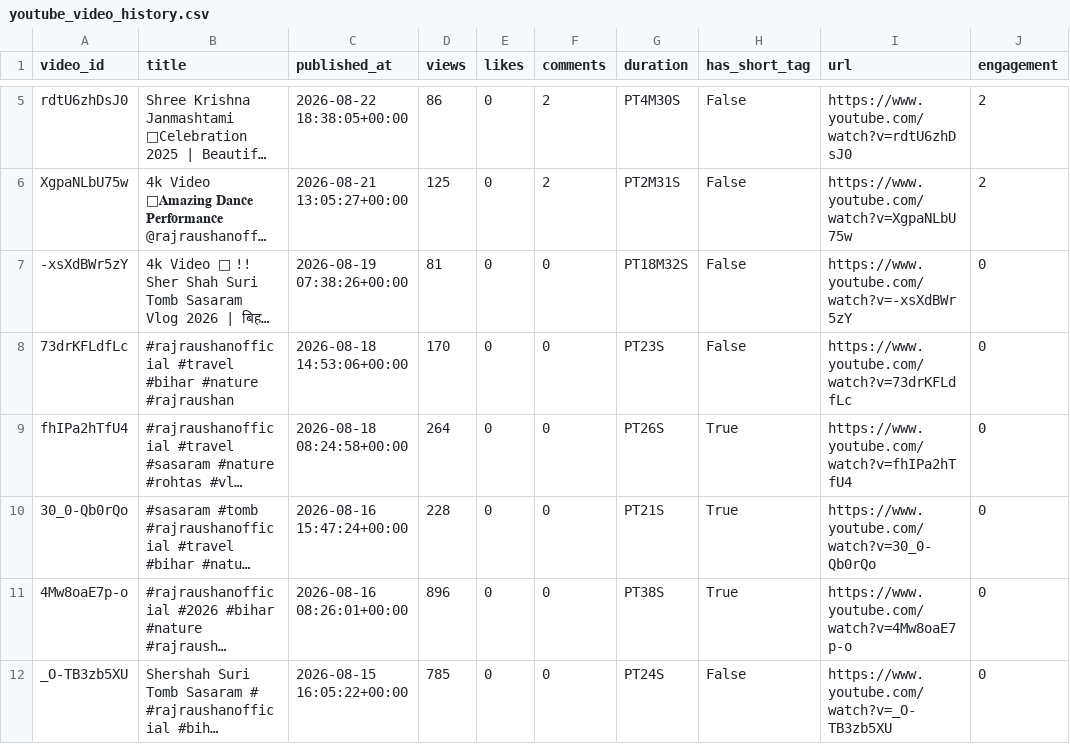
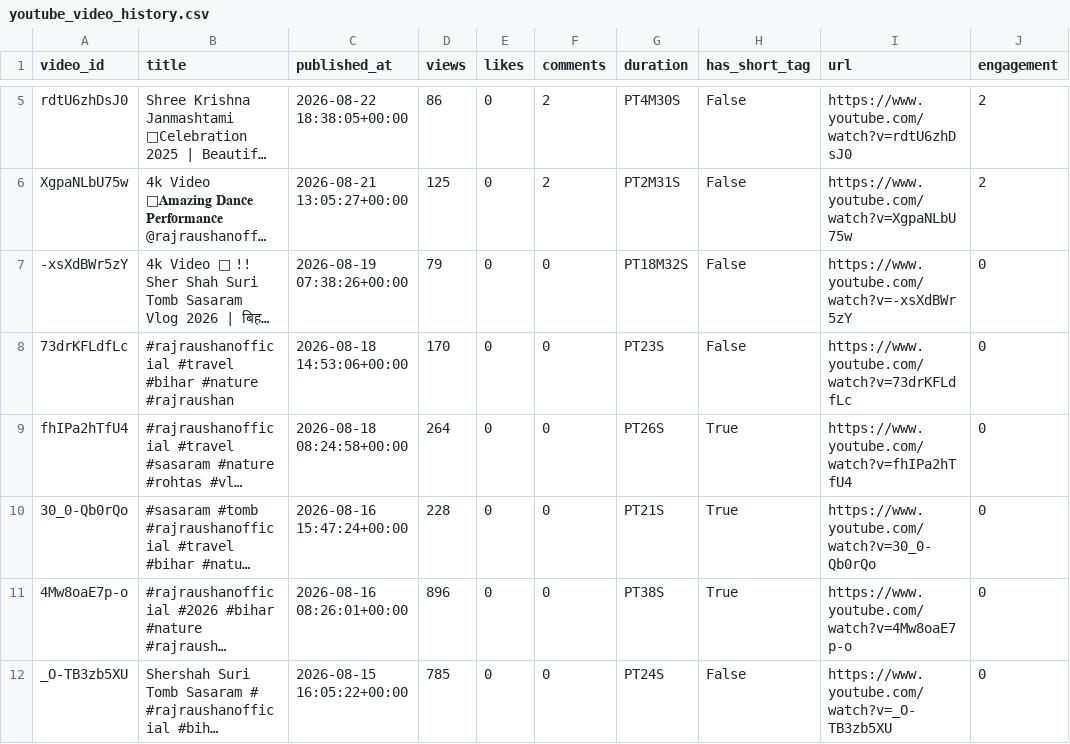
Before and after one commit to rajraushankumar/Raj_Raushan_Official, a CSV file: data/youtube_video_history.csv, drawn as a sheet; only a part is shown, gaps mark what is left out; long unchanged cells end in …; the diff names each change by its address in the sheet, - before the commit and + after, or states it on an @@ line.

```diff
--- a/data/youtube_video_history.csv
+++ b/data/youtube_video_history.csv
-D7 (views): 81
+D7 (views): 79
```
Also changed, not shown: 1 other file.
